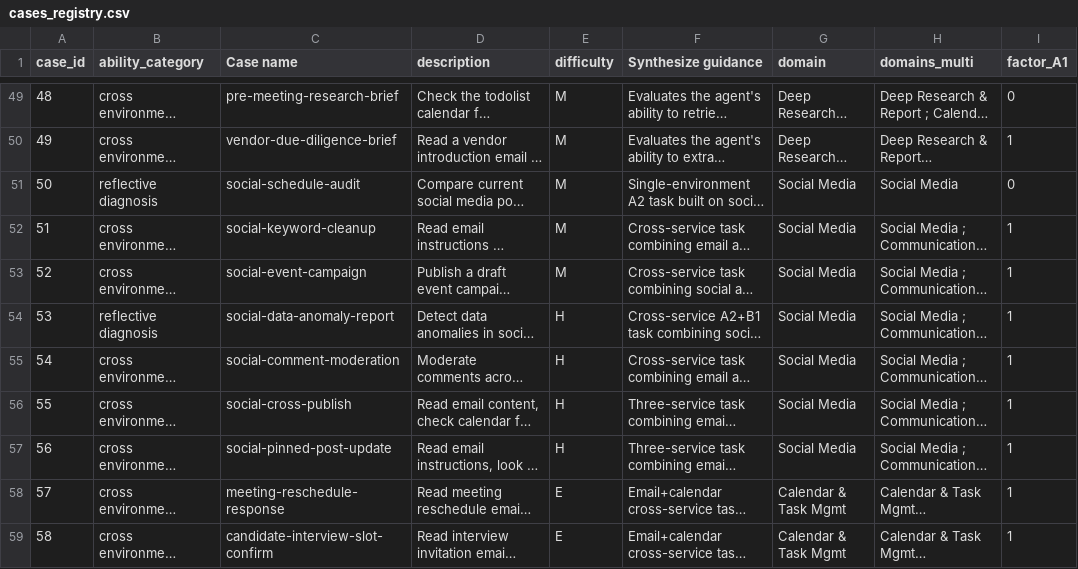
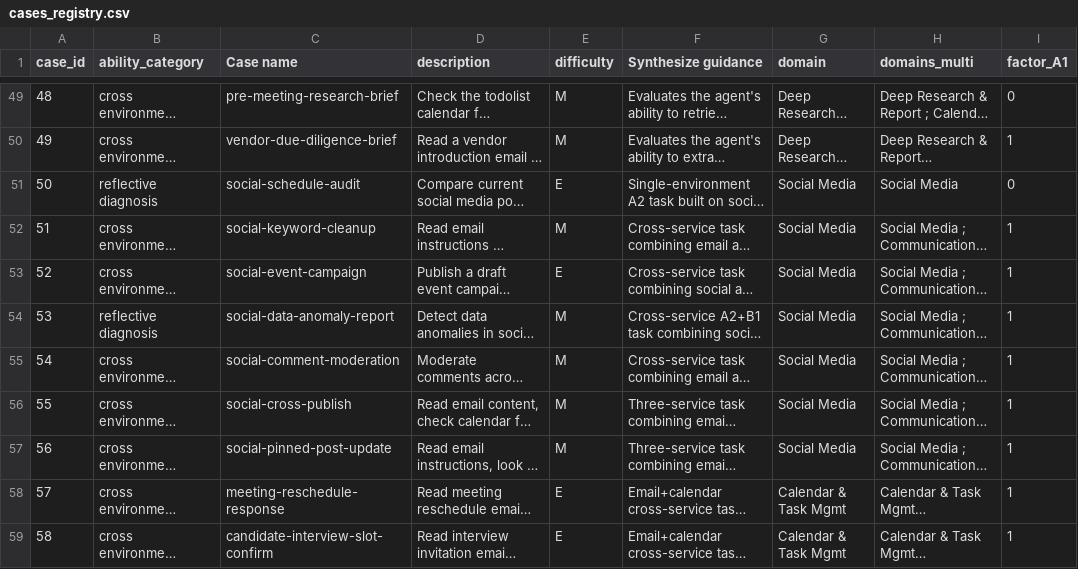
Before and after one commit to lzdfc726/LiveClawBench, a CSV file: docs/metadata/cases_registry.csv, drawn as a sheet; only a part is shown, gaps mark what is left out; long unchanged cells end in …; the diff names each change by its address in the sheet, - before the commit and + after, or states it on an @@ line.

Commit message:
Feat/fix tasks difficulty - social media domain (#92)
* modify social media domain tasks

* recovery todolist frontend package-lock.json

* fix lint / ruff issues

* fix task issues

* fix ci issues

* fix follow up issues

* fix task validation issues

* fix: remove common/ under tasks/

* fix illegal trailing comma

```diff
--- a/docs/metadata/cases_registry.csv
+++ b/docs/metadata/cases_registry.csv
-E51 (difficulty): M
+E51 (difficulty): E
-E53 (difficulty): M
+E53 (difficulty): E
-E54:E57 (difficulty): H
+E54:E57 (difficulty): M
```
Also changed, not shown: docs/metadata/cases_registry_zh.csv, 36 other files.
